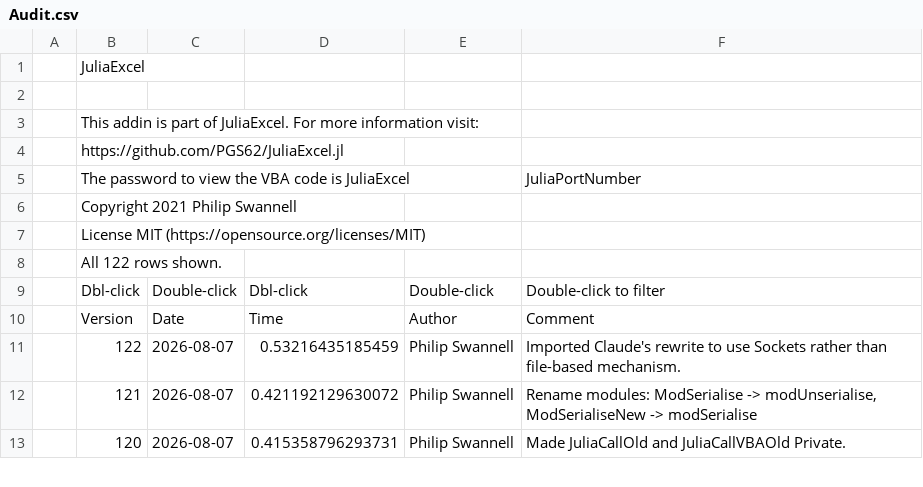
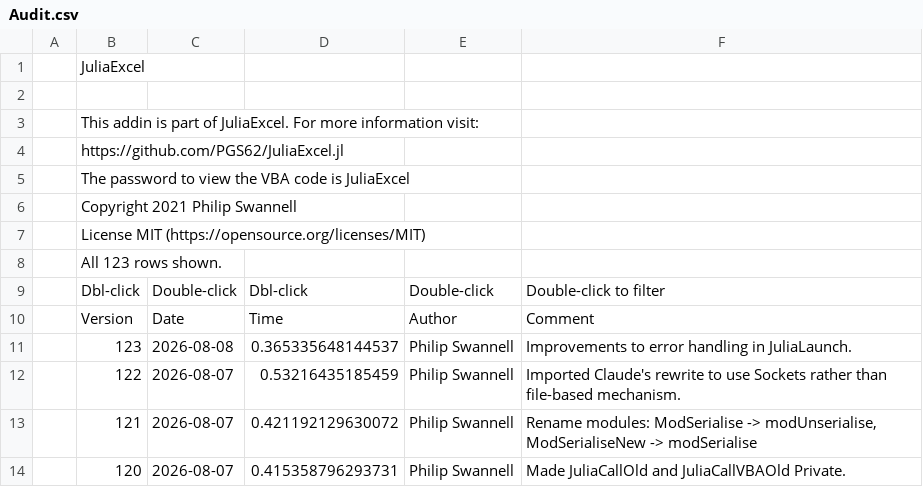
Before and after one commit to PGS62/JuliaExcel.jl, a CSV file: vba/JuliaExcel.xlam/Values/Audit.csv, drawn as a sheet; only a part is shown.

Commit message:
Improved error handling in JuliaLaunch

```diff
--- a/vba/JuliaExcel.xlam/Values/Audit.csv
+++ b/vba/JuliaExcel.xlam/Values/Audit.csv
@@ -4,8 +4,9 @@
 ,"https://github.com/PGS62/JuliaExcel.jl",,,,
-,"The password to view the VBA code is JuliaExcel",,,,"JuliaPortNumber"
+,"The password to view the VBA code is JuliaExcel",,,,
 ,"Copyright 2021 Philip Swannell",,,,
 ,"License MIT (https://opensource.org/licenses/MIT)",,,,
-,"All 122 rows shown.",,,,
+,"All 123 rows shown.",,,,
 ,"Dbl-click","Double-click","Dbl-click","Double-click","Double-click to filter"
 ,"Version","Date","Time","Author","Comment"
+,123,2026-08-08,0.365335648144537,"Philip Swannell","Improvements to error handling in JuliaLaunch."
 ,122,2026-08-07,0.53216435185459,"Philip Swannell","Imported Claude's rewrite to use Sockets rather than file-based mechanism."
```
Also changed, not shown: vba/JuliaExcel.xlam/Values/_IntelliSense_.csv, 17 other files.
